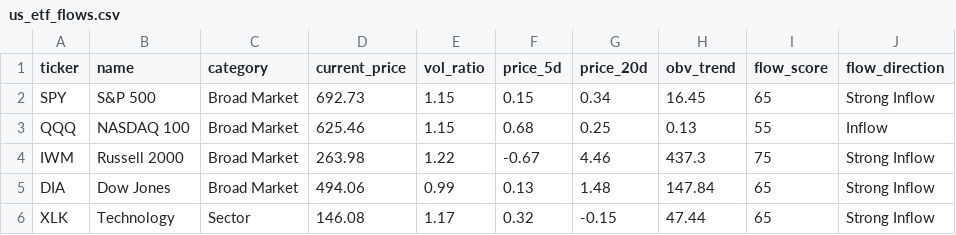
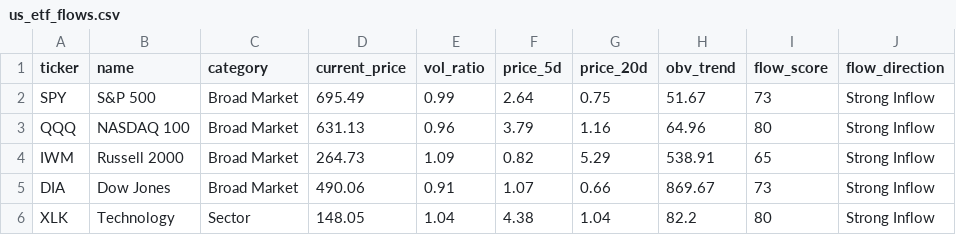
Before and after one commit to tica5959-usstock/usstock, a CSV file: us_etf_flows.csv, drawn as a sheet; only a part is shown; the diff covers the shown part only.

```diff
--- a/us_etf_flows.csv
+++ b/us_etf_flows.csv
@@ -1,6 +1,6 @@
 ticker,name,category,current_price,vol_ratio,price_5d,price_20d,obv_trend,flow_score,flow_direction
-SPY,S&P 500,Broad Market,692.73,1.15,0.15,0.34,16.45,65,Strong Inflow
-QQQ,NASDAQ 100,Broad Market,625.46,1.15,0.68,0.25,0.13,55,Inflow
-IWM,Russell 2000,Broad Market,263.98,1.22,-0.67,4.46,437.3,75,Strong Inflow
-DIA,Dow Jones,Broad Market,494.06,0.99,0.13,1.48,147.84,65,Strong Inflow
-XLK,Technology,Sector,146.08,1.17,0.32,-0.15,47.44,65,Strong Inflow
+SPY,S&P 500,Broad Market,695.49,0.99,2.64,0.75,51.67,73,Strong Inflow
+QQQ,NASDAQ 100,Broad Market,631.13,0.96,3.79,1.16,64.96,80,Strong Inflow
+IWM,Russell 2000,Broad Market,264.73,1.09,0.82,5.29,538.91,65,Strong Inflow
+DIA,Dow Jones,Broad Market,490.06,0.91,1.07,0.66,869.67,73,Strong Inflow
+XLK,Technology,Sector,148.05,1.04,4.38,1.04,82.2,80,Strong Inflow
```
Also changed, not shown: 115 edited cells elsewhere in this file, smart_money_picks_v2.csv, us_13f_holdings.csv, 10 other files.
